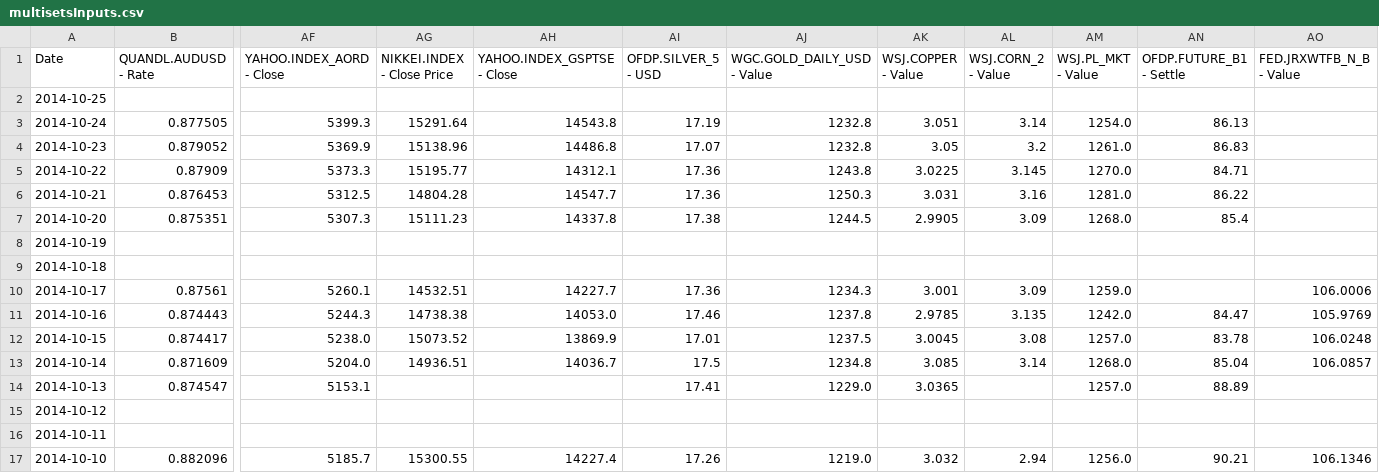
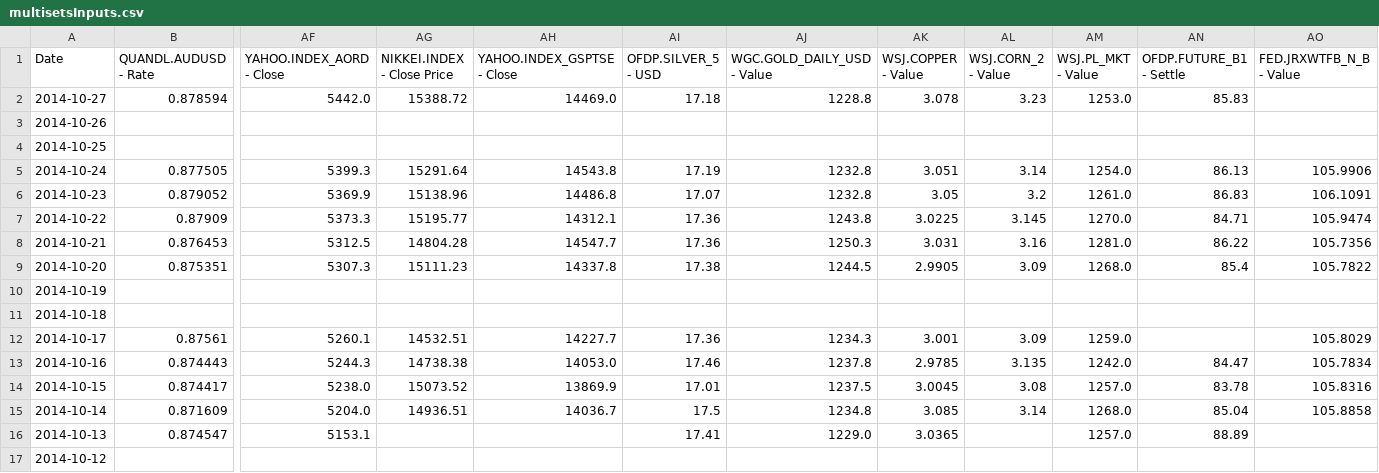
Before and after one commit to webpolis/fxpal, a CSV file: app/data/multisetsInputs.csv, drawn as a sheet; only a part is shown, gaps mark what is left out; the shorter side is filled out with more unchanged rows; addresses are those after the commit; rows hold the shown columns only; the diff names each change by its address in the sheet, - before the commit and + after, or states it on an @@ line.

```diff
--- a/app/data/multisetsInputs.csv
+++ b/app/data/multisetsInputs.csv
+row 2: 2014-10-27 | 0.878594 | 5442.0 | 15388.72 | 14469.0 | 17.18 | 1228.8 | 3.078 | 3.23 | 1253.0 | 85.83
+row 3: 2014-10-26
-AO5 (FED.JRXWTFB_N_B - Value): (empty)
+AO5 (FED.JRXWTFB_N_B - Value): 105.9906
-AO6 (FED.JRXWTFB_N_B - Value): (empty)
+AO6 (FED.JRXWTFB_N_B - Value): 106.1091
-AO7 (FED.JRXWTFB_N_B - Value): (empty)
+AO7 (FED.JRXWTFB_N_B - Value): 105.9474
-AO8 (FED.JRXWTFB_N_B - Value): (empty)
+AO8 (FED.JRXWTFB_N_B - Value): 105.7356
-AO9 (FED.JRXWTFB_N_B - Value): (empty)
+AO9 (FED.JRXWTFB_N_B - Value): 105.7822
-AO12 (FED.JRXWTFB_N_B - Value): 106.0006
+AO12 (FED.JRXWTFB_N_B - Value): 105.8029
-AO13 (FED.JRXWTFB_N_B - Value): 105.9769
+AO13 (FED.JRXWTFB_N_B - Value): 105.7834
-AO14 (FED.JRXWTFB_N_B - Value): 106.0248
+AO14 (FED.JRXWTFB_N_B - Value): 105.8316
-AO15 (FED.JRXWTFB_N_B - Value): 106.0857
+AO15 (FED.JRXWTFB_N_B - Value): 105.8858
```
Also changed, not shown: app/data/force.csv, app/data/forceCrosses.csv, 3 other files.
